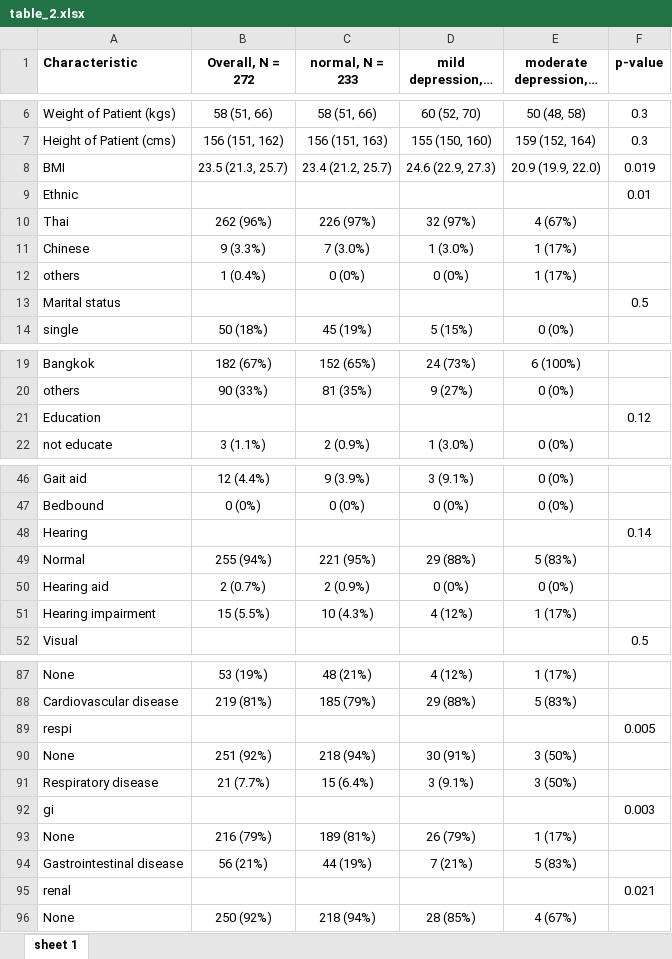
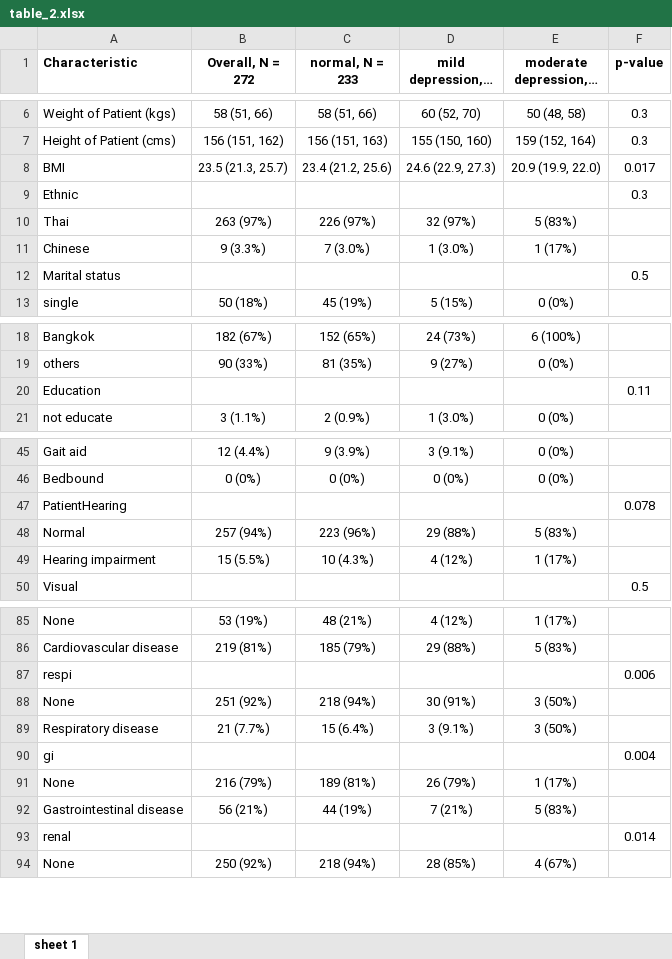
Before and after one commit to yossawat-suw/depression, an Excel workbook: output/table_2.xlsx, sheet sheet 1, drawn as a sheet; only a part is shown, gaps mark what is left out; long unchanged cells end in …; values as stored, in another font and other column widths than the file's, no borders; removed rows and columns are numbered as before the commit, all else as after; the diff covers the shown part only; the diff names each change by its address in the sheet, - before the commit and + after, or states it on an @@ line.

```diff
--- a/output/table_2.xlsx (sheet sheet 1)
+++ b/output/table_2.xlsx (sheet sheet 1)
-C8 (normal, N = 233): 23.4 (21.2, 25.7)
+C8 (normal, N = 233): 23.4 (21.2, 25.6)
-F8 (p-value): 0.019
+F8 (p-value): 0.017
-F9 (p-value): 0.01
+F9 (p-value): 0.3
-B10 (Overall, N = 272): 262 (96%)
+B10 (Overall, N = 272): 263 (97%)
-E10 (moderate depression, N = 6): 4 (67%)
+E10 (moderate depression, N = 6): 5 (83%)
-row 12: others | 1 (0.4%) | 0 (0%) | 0 (0%) | 1 (17%)
-F20 (p-value): 0.12
+F20 (p-value): 0.11
-row 48: Hearing |  |  |  |  | 0.14
+row 47: PatientHearing |  |  |  |  | 0.078
-B48 (Overall, N = 272): 255 (94%)
+B48 (Overall, N = 272): 257 (94%)
-C48 (normal, N = 233): 221 (95%)
+C48 (normal, N = 233): 223 (96%)
-row 50: Hearing aid | 2 (0.7%) | 2 (0.9%) | 0 (0%) | 0 (0%)
-F87 (p-value): 0.005
+F87 (p-value): 0.006
-F90 (p-value): 0.003
+F90 (p-value): 0.004
-F93 (p-value): 0.021
+F93 (p-value): 0.014
```
Also changed, not shown: 7 edited cells elsewhere in this sheet, output/multivariated_linear.xlsx, output/phd9_cat_ordered_logistic.xlsx, 19 other files.
